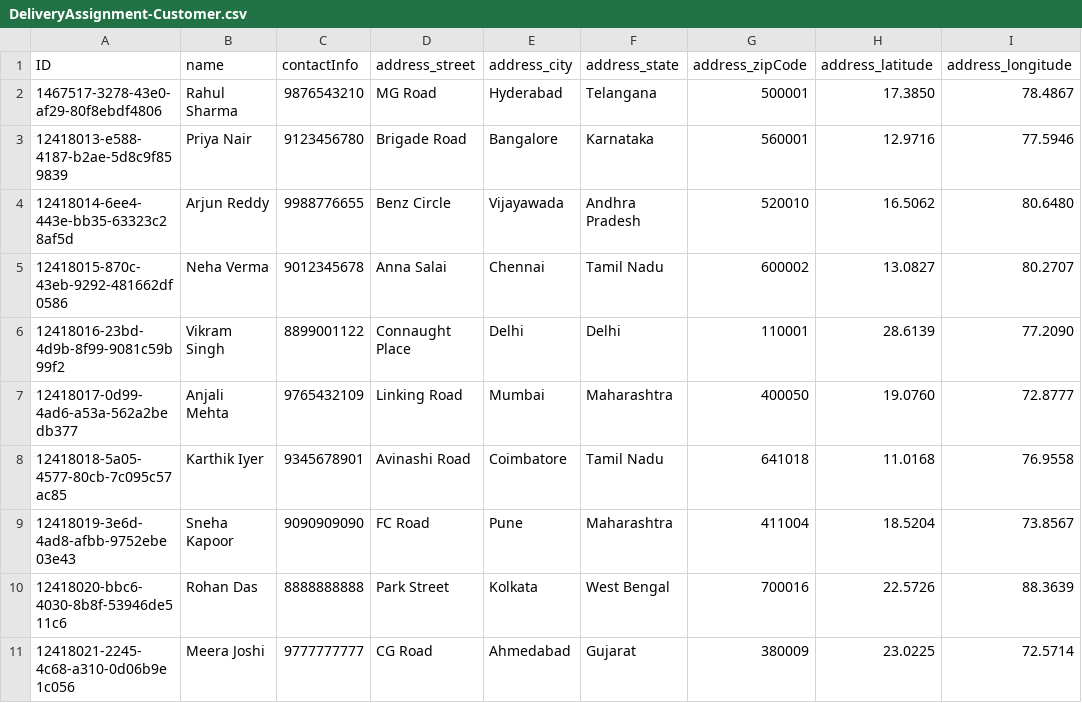
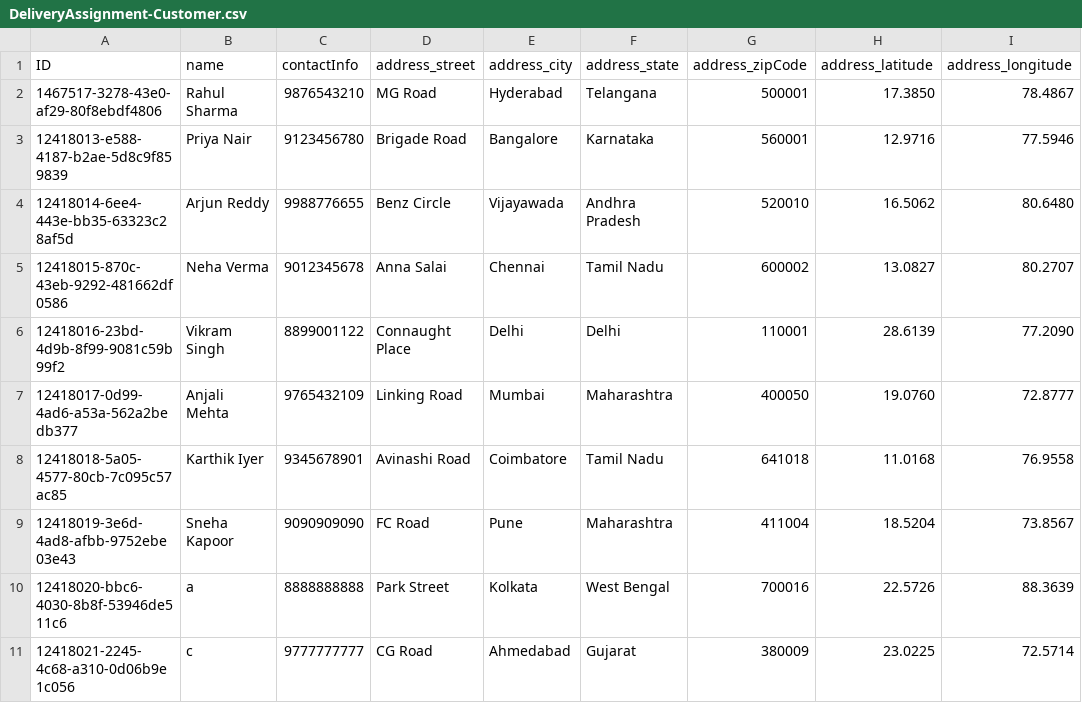
Before and after one commit to subhamsahoo9348/amazone, a CSV file: db/data/DeliveryAssignment-Customer.csv, drawn as a sheet.

```diff
--- a/db/data/DeliveryAssignment-Customer.csv
+++ b/db/data/DeliveryAssignment-Customer.csv
@@ -9,3 +9,3 @@ ID,name,contactInfo,address_street,address_city,address_state,address_zipCode,ad
 12418019-3e6d-4ad8-afbb-9752ebe03e43,Sneha Kapoor,9090909090,FC Road,Pune,Maharashtra,411004,18.5204,73.8567
-12418020-bbc6-4030-8b8f-53946de511c6,Rohan Das,8888888888,Park Street,Kolkata,West Bengal,700016,22.5726,88.3639
-12418021-2245-4c68-a310-0d06b9e1c056,Meera Joshi,9777777777,CG Road,Ahmedabad,Gujarat,380009,23.0225,72.5714
+12418020-bbc6-4030-8b8f-53946de511c6,a,8888888888,Park Street,Kolkata,West Bengal,700016,22.5726,88.3639
+12418021-2245-4c68-a310-0d06b9e1c056,c,9777777777,CG Road,Ahmedabad,Gujarat,380009,23.0225,72.5714
```
Also changed, not shown: 3 other files.
